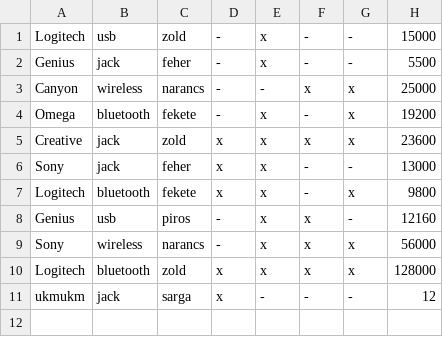
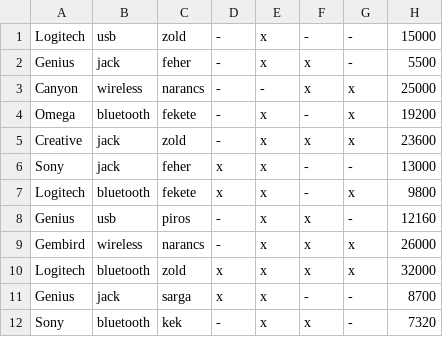
Before and after one commit to TLPLTSzft/TLPLTSzft_Fejhallgatok, a CSV file: adatok.csv, drawn as a sheet.

Commit message:
Befejezes adatok.csv feltoltese

```diff
--- a/adatok.csv
+++ b/adatok.csv
@@ -1,6 +1,6 @@
 Logitech;usb;zold;-;x;-;-;15000
-Genius;jack;feher;-;x;-;-;5500
+Genius;jack;feher;-;x;x;-;5500
 Canyon;wireless;narancs;-;-;x;x;25000
 Omega;bluetooth;fekete;-;x;-;x;19200
-Creative;jack;zold;x;x;x;x;23600
+Creative;jack;zold;-;x;x;x;23600
 Sony;jack;feher;x;x;-;-;13000
@@ -8,4 +8,5 @@ Logitech;bluetooth;fekete;x;x;-;x;9800
 Genius;usb;piros;-;x;x;-;12160
-Sony;wireless;narancs;-;x;x;x;56000
-Logitech;bluetooth;zold;x;x;x;x;128000
-ukmukm;jack;sarga;x;-;-;-;12
+Gembird;wireless;narancs;-;x;x;x;26000
+Logitech;bluetooth;zold;x;x;x;x;32000
+Genius;jack;sarga;x;x;-;-;8700
+Sony;bluetooth;kek;-;x;x;-;7320
```
Also changed, not shown: 1 other file.
